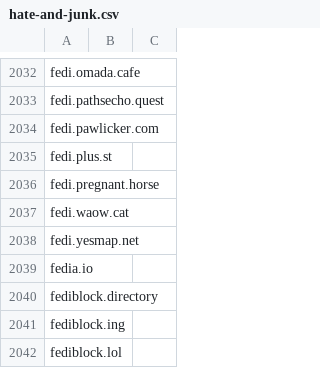
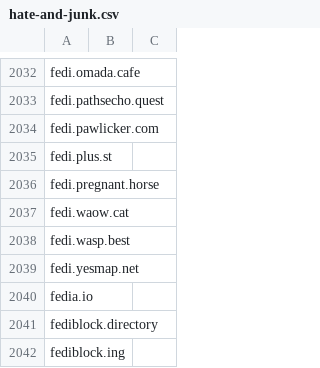
Before and after one commit to avidansternberg/project-blocklist, a CSV file: domain_lists/hate-and-junk.csv, drawn as a sheet; only a part is shown, gaps mark what is left out; the shorter side is filled out with more unchanged rows; the diff names each change by its address in the sheet, - before the commit and + after, or states it on an @@ line.

```diff
--- a/domain_lists/hate-and-junk.csv
+++ b/domain_lists/hate-and-junk.csv
+row 2038: fedi.wasp.best
```
Also changed, not shown: domain_lists/neofascism.csv, domain_lists/scam.csv, 2 other files.
